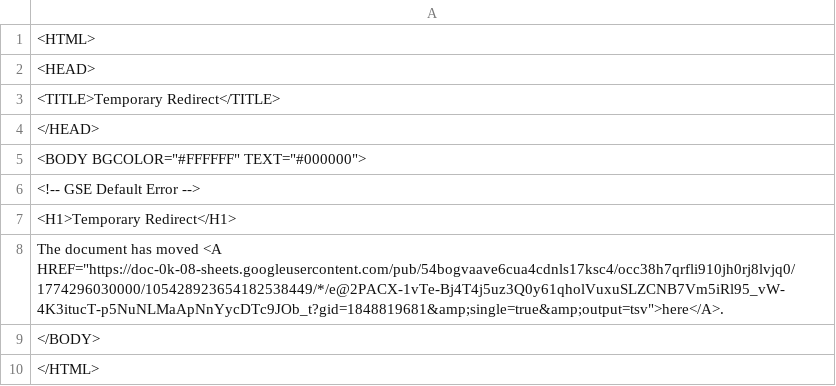
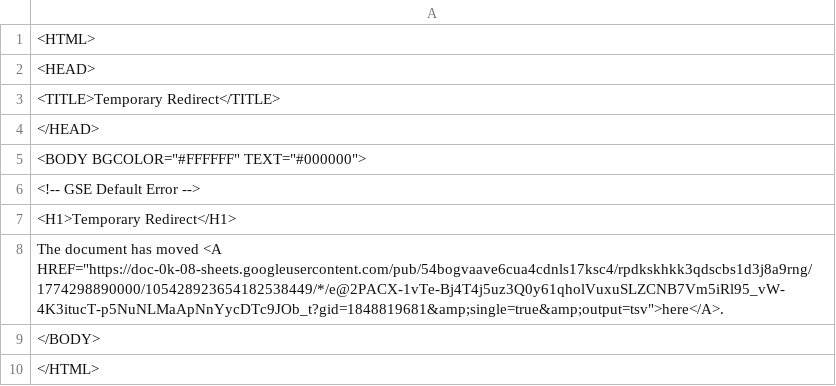
Before and after one commit to bostonshowcal/bostonshowcal, a TSV file: file.tsv, drawn as a sheet.

Commit message:
new date commit

```diff
--- a/file.tsv
+++ b/file.tsv
@@ -7,3 +7,3 @@
 <H1>Temporary Redirect</H1>
-The document has moved <A HREF="https://doc-0k-08-sheets.googleusercontent.com/pub/54bogvaave6cua4cdnls17ksc4/occ38h7qrfli910jh0rj8lvjq0/1774296030000/105428923654182538449/*/e@2PACX-1vTe-Bj4T4j5uz3Q0y61qholVuxuSLZCNB7Vm5iRl95_vW-4K3itucT-p5NuNLMaApNnYycDTc9JOb_t?gid=1848819681&amp;single=true&amp;output=tsv">here</A>.
+The document has moved <A HREF="https://doc-0k-08-sheets.googleusercontent.com/pub/54bogvaave6cua4cdnls17ksc4/rpdkskhkk3qdscbs1d3j8a9rng/1774298890000/105428923654182538449/*/e@2PACX-1vTe-Bj4T4j5uz3Q0y61qholVuxuSLZCNB7Vm5iRl95_vW-4K3itucT-p5NuNLMaApNnYycDTc9JOb_t?gid=1848819681&amp;single=true&amp;output=tsv">here</A>.
 </BODY>
```
